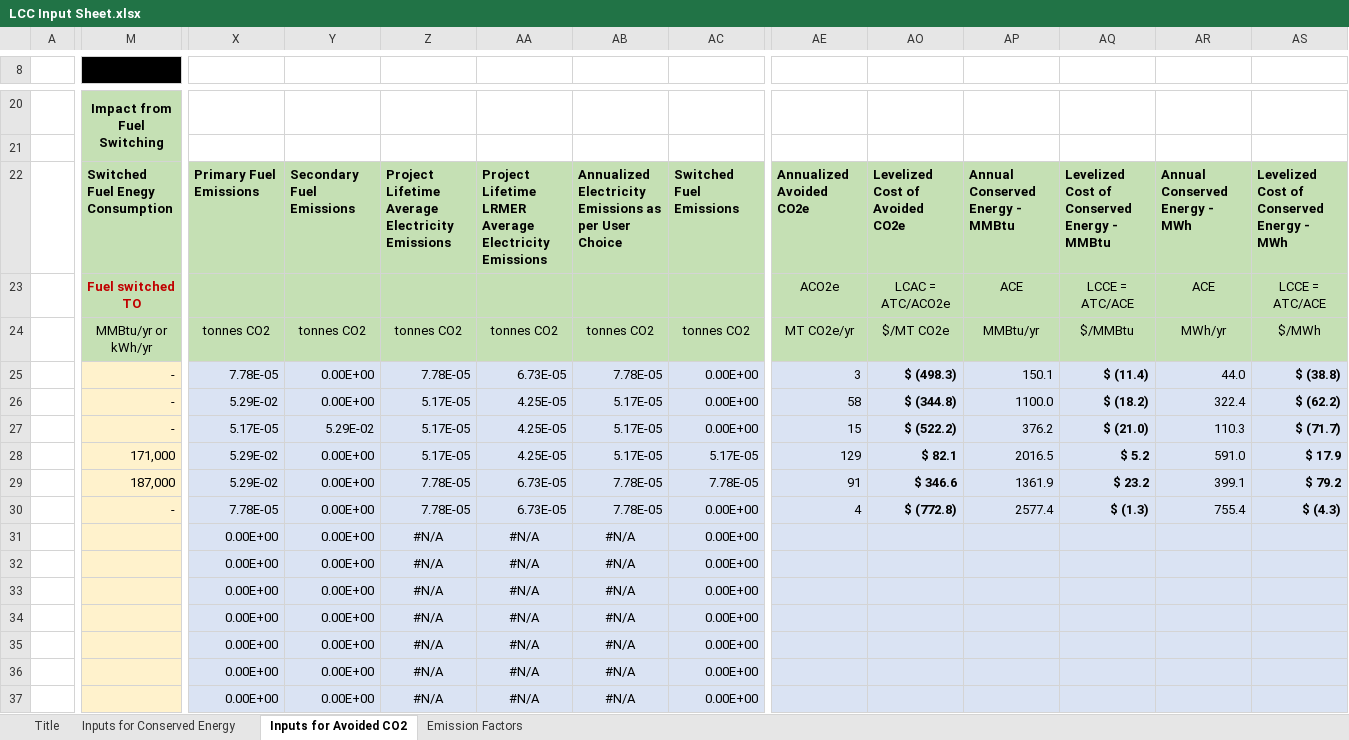
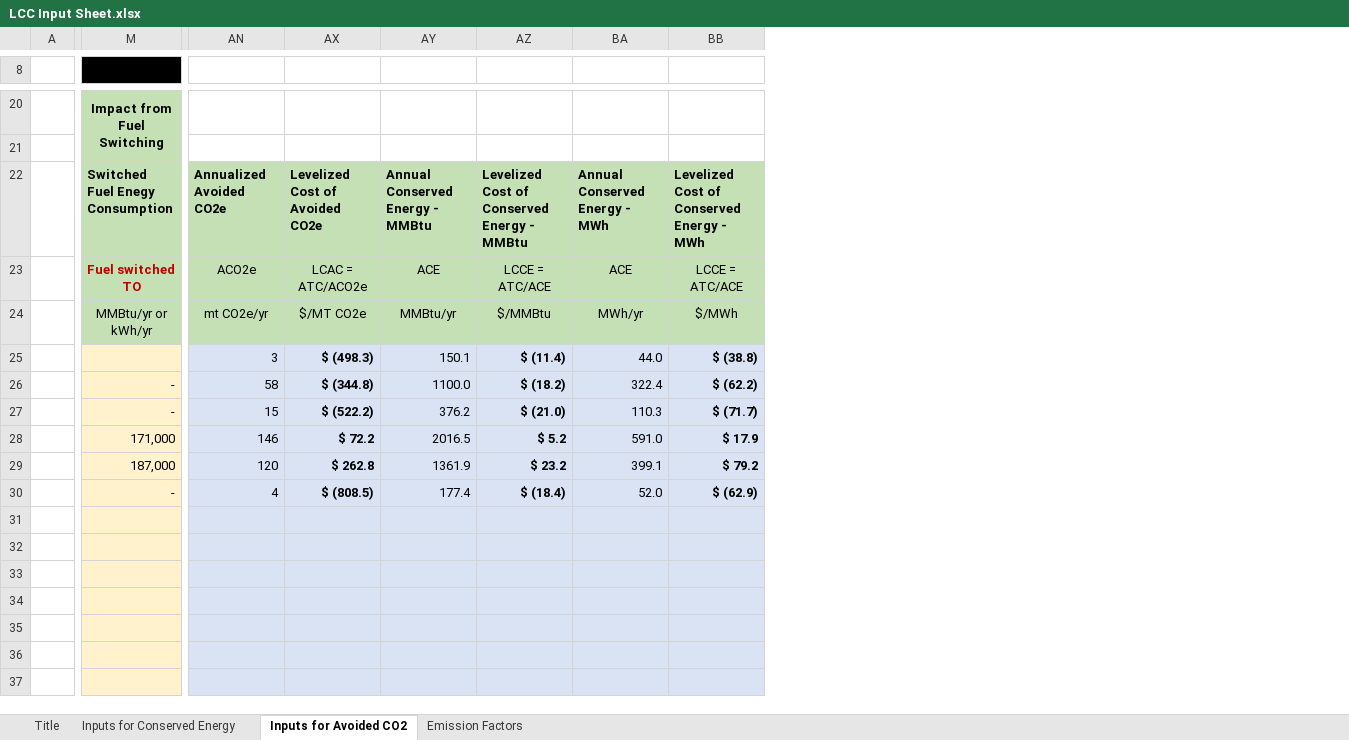
Before and after one commit to IACDecarb/IAC-Decarb-Tools, an Excel workbook: apps/lcc/LCC Input Sheet.xlsx, sheet Inputs for Avoided CO2, drawn as a sheet; only a part is shown, gaps mark what is left out; values as stored, in another font and other column widths than the file's, no borders; conditional formats not drawn; removed rows and columns are numbered as before the commit, all else as after; rows hold the shown columns only; the diff covers the shown part only; the diff names each change by its address in the sheet, - before the commit and + after, or states it on an @@ line.

Commit message:
Updated the input sheet logic and cell references.
Updated the input sheet to base its logic on the primary, secondary, and switched fuel selection. Added new columns to accurately aggregate energy, cost and emission savings based on this logic.

Corrected table array references in the code.

Added if required, install instructions for the application's dependencies before loading to make it more accessible to users without prior R experience to run it locally.

Corrected the decarbonization measure category call to how it is in the input sheet.

```diff
--- a/apps/lcc/LCC Input Sheet.xlsx (sheet Inputs for Avoided CO2)
+++ b/apps/lcc/LCC Input Sheet.xlsx (sheet Inputs for Avoided CO2)
@@ column X hidden, rows 22-37: Primary Fuel Emissions |  | tonnes CO2 | 7.78E-05 | 5.29E-02 | 5.17E-05 | 5.29E-02 | 5.29E-02 | 7.78E-05 | 0.00E+00 | 0.00E+00 | 0.00E+00 | 0.00E+00 | 0.00E+00 | 0.00E+00 | 0.00E+00 @@
@@ column Y hidden, rows 22-37: Secondary Fuel Emissions |  | tonnes CO2 | 0.00E+00 | 0.00E+00 | 5.29E-02 | 0.00E+00 | 0.00E+00 | 0.00E+00 | 0.00E+00 | 0.00E+00 | 0.00E+00 | 0.00E+00 | 0.00E+00 | 0.00E+00 | 0.00E+00 @@
@@ column Z hidden, rows 22-37: Project Lifetime Average Electricity Emissions |  | tonnes CO2 | 7.78E-05 | 5.17E-05 | 5.17E-05 | 5.17E-05 | 7.78E-05 | 7.78E-05 | #N/A | #N/A | #N/A | #N/A | #N/A | #N/A | #N/A @@
@@ column AA hidden, rows 22-37: Project Lifetime LRMER Average Electricity Emissions |  | tonnes CO2 | 6.73E-05 | 4.25E-05 | 4.25E-05 | 4.25E-05 | 6.73E-05 | 6.73E-05 | #N/A | #N/A | #N/A | #N/A | #N/A | #N/A | #N/A @@
@@ column AB hidden, rows 22-37: Annualized Electricity Emissions as per User Choice |  | tonnes CO2 | 7.78E-05 | 5.17E-05 | 5.17E-05 | 5.17E-05 | 7.78E-05 | 7.78E-05 | #N/A | #N/A | #N/A | #N/A | #N/A | #N/A | #N/A @@
@@ column AC hidden, rows 22-37: Switched Fuel Emissions |  | tonnes CO2 | 0.00E+00 | 0.00E+00 | 0.00E+00 | 5.17E-05 | 7.78E-05 | 0.00E+00 | 0.00E+00 | 0.00E+00 | 0.00E+00 | 0.00E+00 | 0.00E+00 | 0.00E+00 | 0.00E+00 @@
-AN24: MT CO2e/yr
+AN24: mt CO2e/yr
-M25: -
+M25: (empty)
-AN28: 129
+AN28: 146
-AX28: $ 82.1
+AX28: $ 72.2
-AN29: 91
+AN29: 120
-AX29: $ 346.6
+AX29: $ 262.8
-AX30: $ (772.8)
+AX30: $ (808.5)
-AY30: 2577.4
+AY30: 177.4
-AZ30: $ (1.3)
+AZ30: $ (18.4)
-BA30: 755.4
+BA30: 52.0
-BB30: $ (4.3)
+BB30: $ (62.9)
-row 31:  |  | 0.00E+00 | 0.00E+00 | #N/A | #N/A | #N/A | 0.00E+00
+row 31: (empty)
-row 32:  |  | 0.00E+00 | 0.00E+00 | #N/A | #N/A | #N/A | 0.00E+00
+row 32: (empty)
-row 33:  |  | 0.00E+00 | 0.00E+00 | #N/A | #N/A | #N/A | 0.00E+00
+row 33: (empty)
-row 34:  |  | 0.00E+00 | 0.00E+00 | #N/A | #N/A | #N/A | 0.00E+00
+row 34: (empty)
-row 35:  |  | 0.00E+00 | 0.00E+00 | #N/A | #N/A | #N/A | 0.00E+00
+row 35: (empty)
-row 36:  |  | 0.00E+00 | 0.00E+00 | #N/A | #N/A | #N/A | 0.00E+00
+row 36: (empty)
-row 37:  |  | 0.00E+00 | 0.00E+00 | #N/A | #N/A | #N/A | 0.00E+00
+row 37: (empty)
```
Also changed, not shown: 9 added columns, 9 removed columns and 302 edited cells elsewhere in this sheet, sheet Inputs for Conserved Energy, formulas that keep their value, hidden cells, 1 other file.
